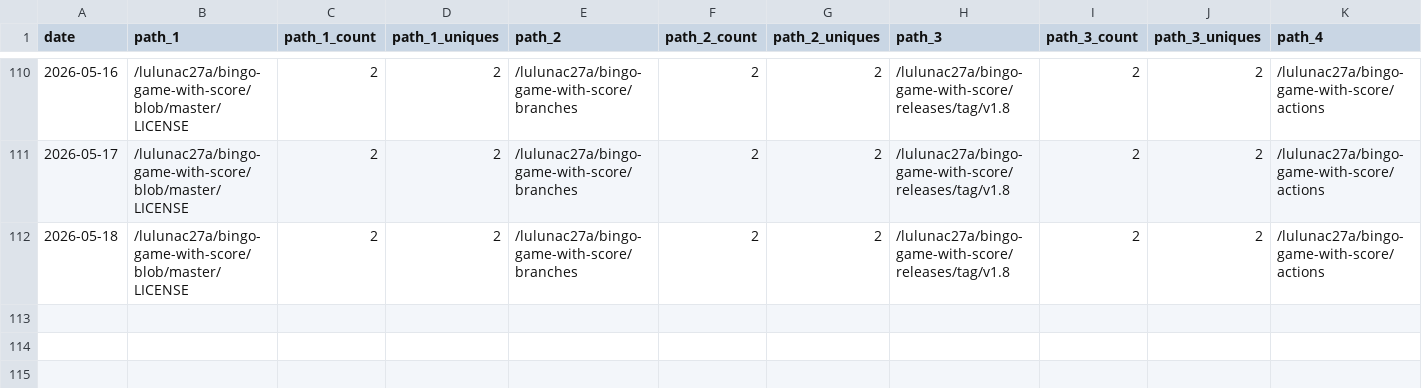
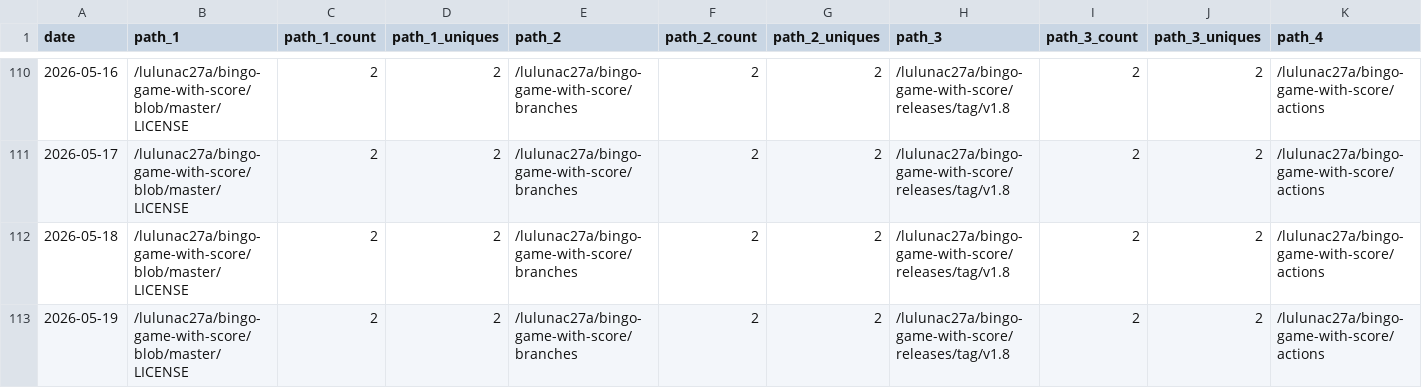
Before and after one commit to lulunac27a/github-repo-traffic-stats, a CSV file: data/github_paths/bingo-game-with-score.csv, drawn as a sheet; only a part is shown, gaps mark what is left out; rows hold the shown columns only; the diff names each change by its address in the sheet, - before the commit and + after, or states it on an @@ line.

```diff
--- a/data/github_paths/bingo-game-with-score.csv
+++ b/data/github_paths/bingo-game-with-score.csv
+row 113: 2026-05-19 | /lulunac27a/bingo-game-with-score/blob/master/LICENSE | 2 | 2 | /lulunac27a/bingo-game-with-score/branches | 2 | 2 | /lulunac27a/bingo-game-with-score/releases/tag/v1.8 | 2 | 2 | /lulunac27a/bingo-game-with-score/actions
```
Also changed, not shown: data/github_paths/endless-task-list-adventure.csv, data/github_paths/idle-worker-game.csv, 51 other files.
